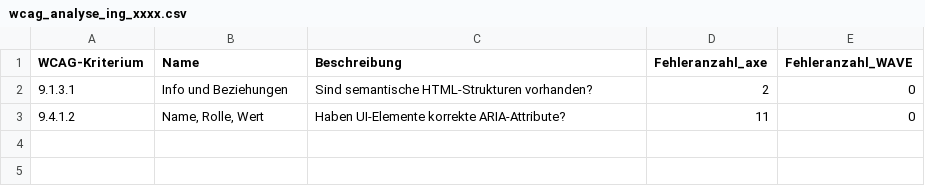
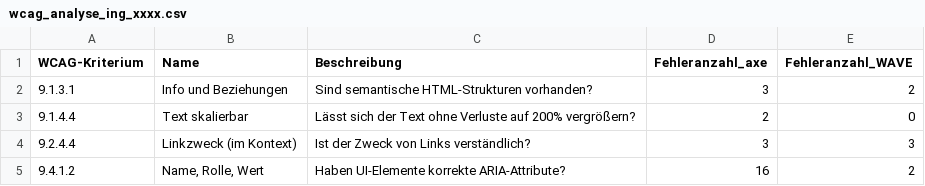
Before and after one commit to mcfiet/bachelor-thesis, a CSV file: thesis/csv/output/wcag_analyse_ing_xxxx.csv, drawn as a sheet.

```diff
--- a/thesis/csv/output/wcag_analyse_ing_xxxx.csv
+++ b/thesis/csv/output/wcag_analyse_ing_xxxx.csv
@@ -1,3 +1,5 @@
 WCAG-Kriterium	Name	Beschreibung	Fehleranzahl_axe	Fehleranzahl_WAVE
-9.1.3.1	Info und Beziehungen	Sind semantische HTML-Strukturen vorhanden?	2	0
-9.4.1.2	Name, Rolle, Wert	Haben UI-Elemente korrekte ARIA-Attribute?	11	0
+9.1.3.1	Info und Beziehungen	Sind semantische HTML-Strukturen vorhanden?	3	2
+9.1.4.4	Text skalierbar	Lässt sich der Text ohne Verluste auf 200% vergrößern?	2	0
+9.2.4.4	Linkzweck (im Kontext)	Ist der Zweck von Links verständlich?	3	3
+9.4.1.2	Name, Rolle, Wert	Haben UI-Elemente korrekte ARIA-Attribute?	16	2
```
Also changed, not shown: thesis/csv/output/wcag_analyse_amazon_xxxx.csv, thesis/csv/output/wcag_analyse_hvv_xxxx.csv, 35 other files.
